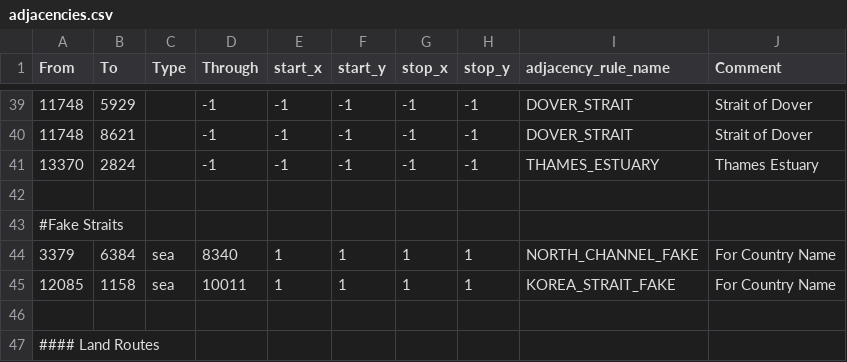
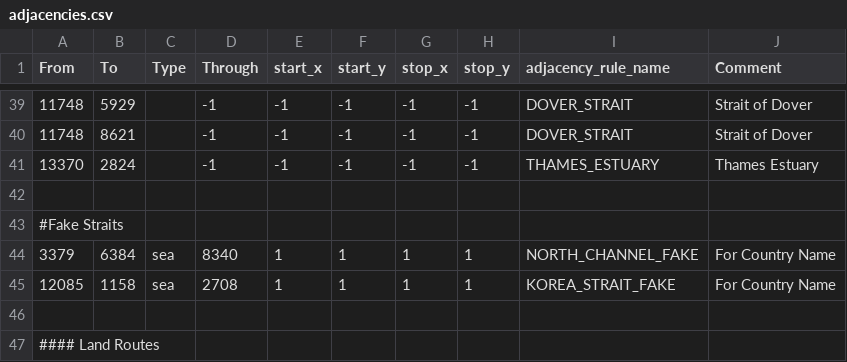
Before and after one commit to diosaurreal/tgwr-mod, a CSV file: map/adjacencies.csv, drawn as a sheet; only a part is shown, gaps mark what is left out.

Commit message:
Update adjacencies.csv

```diff
--- a/map/adjacencies.csv
+++ b/map/adjacencies.csv
@@ -44,3 +44,3 @@ From;To;Type;Through;start_x;start_y;stop_x;stop_y;adjacency_rule_name;Comment
 3379;6384;sea;8340;1;1;1;1;NORTH_CHANNEL_FAKE;For Country Name
-12085;1158;sea;10011;1;1;1;1;KOREA_STRAIT_FAKE;For Country Name
+12085;1158;sea;2708;1;1;1;1;KOREA_STRAIT_FAKE;For Country Name
 
```
